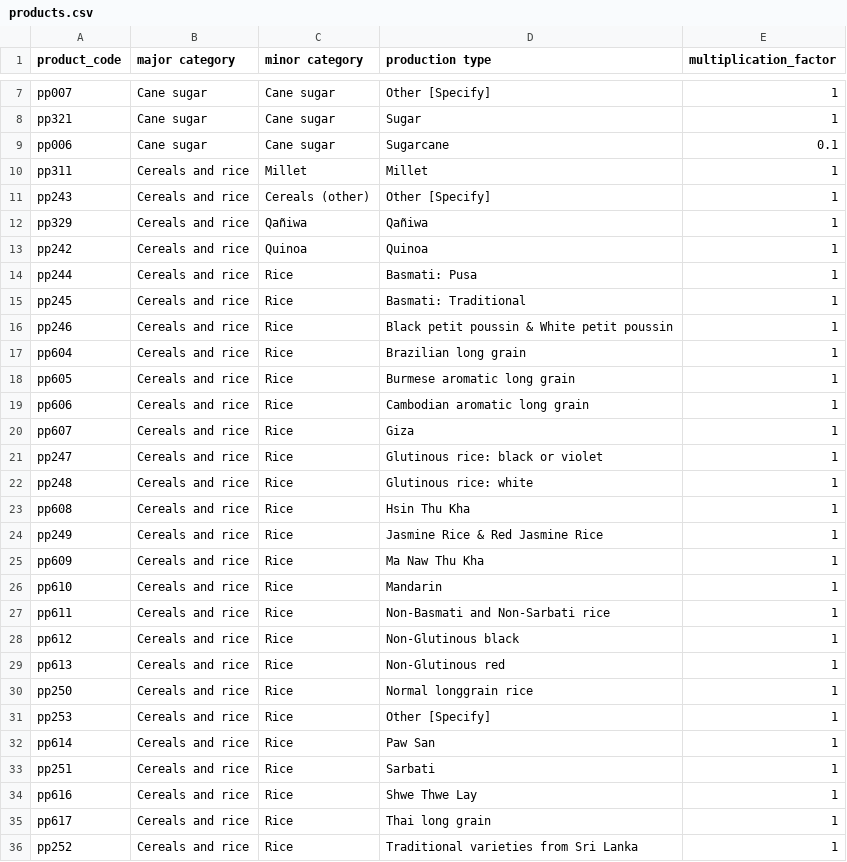
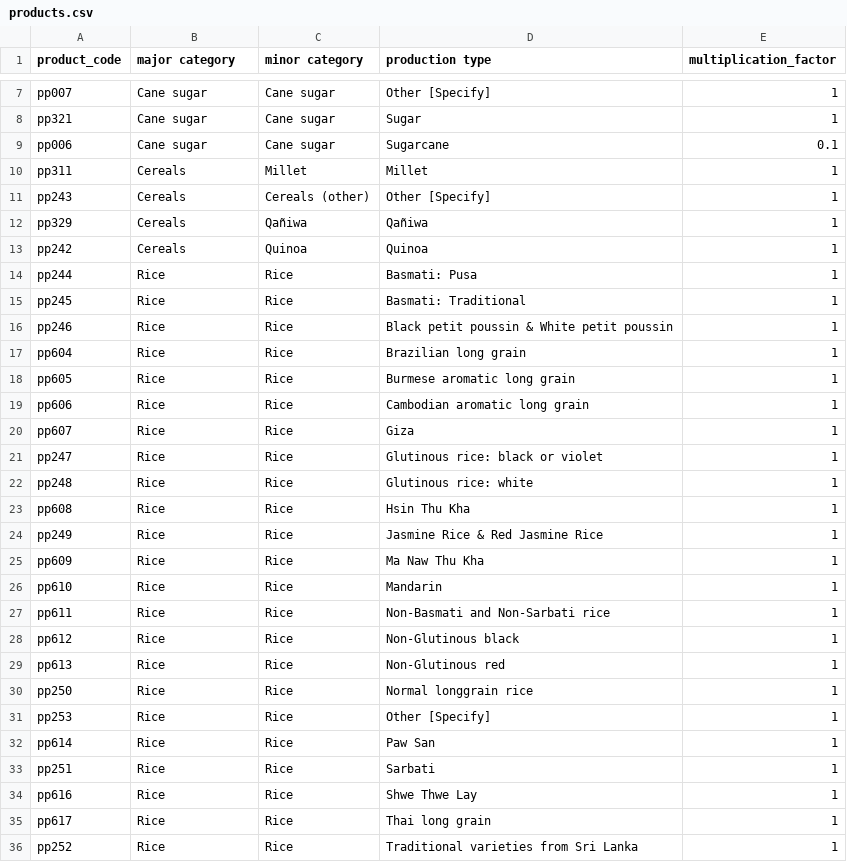
Before and after one commit to afuller-fairtrade/CODImpact2024, a CSV file: public/products.csv, drawn as a sheet; only a part is shown, gaps mark what is left out; the diff covers the shown part only.

Commit message:
updated product tree

```diff
--- a/public/products.csv
+++ b/public/products.csv
@@ -9,28 +9,28 @@ pp321,Cane sugar,Cane sugar,Sugar,1
 pp006,Cane sugar,Cane sugar,Sugarcane,0.1
-pp311,Cereals and rice,Millet,Millet,1
-pp243,Cereals and rice,Cereals (other),Other [Specify],1
-pp329,Cereals and rice,Qañiwa,Qañiwa,1
-pp242,Cereals and rice,Quinoa,Quinoa,1
-pp244,Cereals and rice,Rice,Basmati: Pusa,1
-pp245,Cereals and rice,Rice,Basmati: Traditional,1
-pp246,Cereals and rice,Rice,Black petit poussin & White petit poussin,1
-pp604,Cereals and rice,Rice,Brazilian long grain,1
-pp605,Cereals and rice,Rice,Burmese aromatic long grain,1
-pp606,Cereals and rice,Rice,Cambodian aromatic long grain,1
-pp607,Cereals and rice,Rice,Giza,1
-pp247,Cereals and rice,Rice,Glutinous rice: black or violet,1
-pp248,Cereals and rice,Rice,Glutinous rice: white,1
-pp608,Cereals and rice,Rice,Hsin Thu Kha,1
-pp249,Cereals and rice,Rice,Jasmine Rice & Red Jasmine Rice,1
-pp609,Cereals and rice,Rice,Ma Naw Thu Kha,1
-pp610,Cereals and rice,Rice,Mandarin,1
-pp611,Cereals and rice,Rice,Non-Basmati and Non-Sarbati rice,1
-pp612,Cereals and rice,Rice,Non-Glutinous black,1
-pp613,Cereals and rice,Rice,Non-Glutinous red,1
-pp250,Cereals and rice,Rice,Normal longgrain rice,1
-pp253,Cereals and rice,Rice,Other [Specify],1
-pp614,Cereals and rice,Rice,Paw San,1
-pp251,Cereals and rice,Rice,Sarbati,1
-pp616,Cereals and rice,Rice,Shwe Thwe Lay,1
-pp617,Cereals and rice,Rice,Thai long grain,1
-pp252,Cereals and rice,Rice,Traditional varieties from Sri Lanka,1
+pp311,Cereals,Millet,Millet,1
+pp243,Cereals,Cereals (other),Other [Specify],1
+pp329,Cereals,Qañiwa,Qañiwa,1
+pp242,Cereals,Quinoa,Quinoa,1
+pp244,Rice,Rice,Basmati: Pusa,1
+pp245,Rice,Rice,Basmati: Traditional,1
+pp246,Rice,Rice,Black petit poussin & White petit poussin,1
+pp604,Rice,Rice,Brazilian long grain,1
+pp605,Rice,Rice,Burmese aromatic long grain,1
+pp606,Rice,Rice,Cambodian aromatic long grain,1
+pp607,Rice,Rice,Giza,1
+pp247,Rice,Rice,Glutinous rice: black or violet,1
+pp248,Rice,Rice,Glutinous rice: white,1
+pp608,Rice,Rice,Hsin Thu Kha,1
+pp249,Rice,Rice,Jasmine Rice & Red Jasmine Rice,1
+pp609,Rice,Rice,Ma Naw Thu Kha,1
+pp610,Rice,Rice,Mandarin,1
+pp611,Rice,Rice,Non-Basmati and Non-Sarbati rice,1
+pp612,Rice,Rice,Non-Glutinous black,1
+pp613,Rice,Rice,Non-Glutinous red,1
+pp250,Rice,Rice,Normal longgrain rice,1
+pp253,Rice,Rice,Other [Specify],1
+pp614,Rice,Rice,Paw San,1
+pp251,Rice,Rice,Sarbati,1
+pp616,Rice,Rice,Shwe Thwe Lay,1
+pp617,Rice,Rice,Thai long grain,1
+pp252,Rice,Rice,Traditional varieties from Sri Lanka,1
```
Also changed, not shown: 2 edited cells elsewhere in this file.
